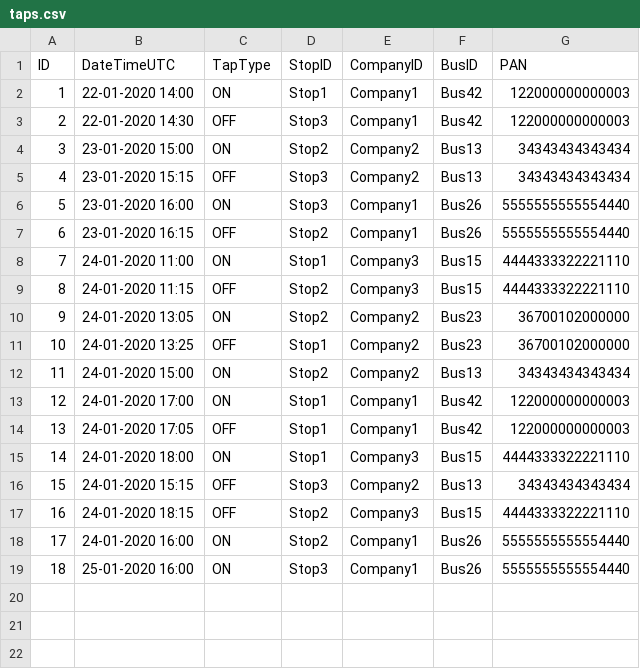
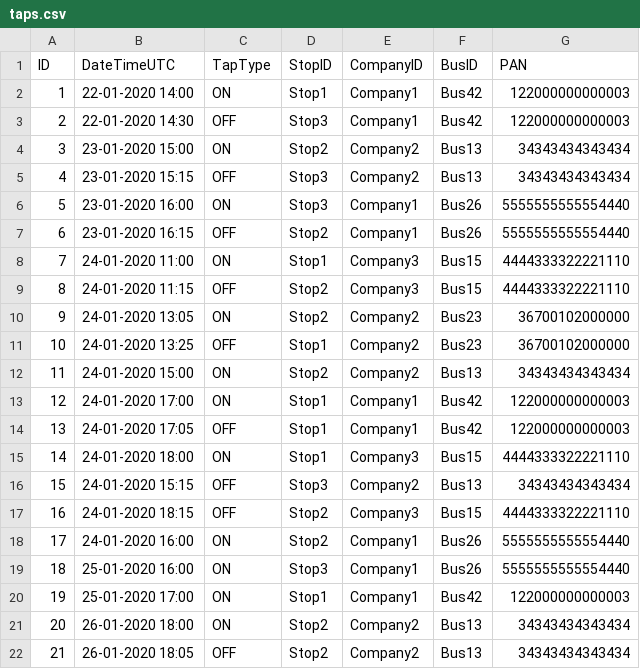
Before and after one commit to michael-dot-blake/BusTicketSystem, a CSV file: build/resources/main/taps.csv, drawn as a sheet.

```diff
--- a/build/resources/main/taps.csv
+++ b/build/resources/main/taps.csv
@@ -19 +19,4 @@ ID,DateTimeUTC,TapType,StopID,CompanyID,BusID,PAN
 18,25-01-2020 16:00,ON,Stop3,Company1,Bus26,5555555555554440
+19,25-01-2020 17:00,ON,Stop1,Company1,Bus42,122000000000003
+20,26-01-2020 18:00,ON,Stop2,Company2,Bus13,34343434343434
+21,26-01-2020 18:05,OFF,Stop2,Company2,Bus13,34343434343434
```
Also changed, not shown: src/main/resources/taps.csv, 10 other files.
